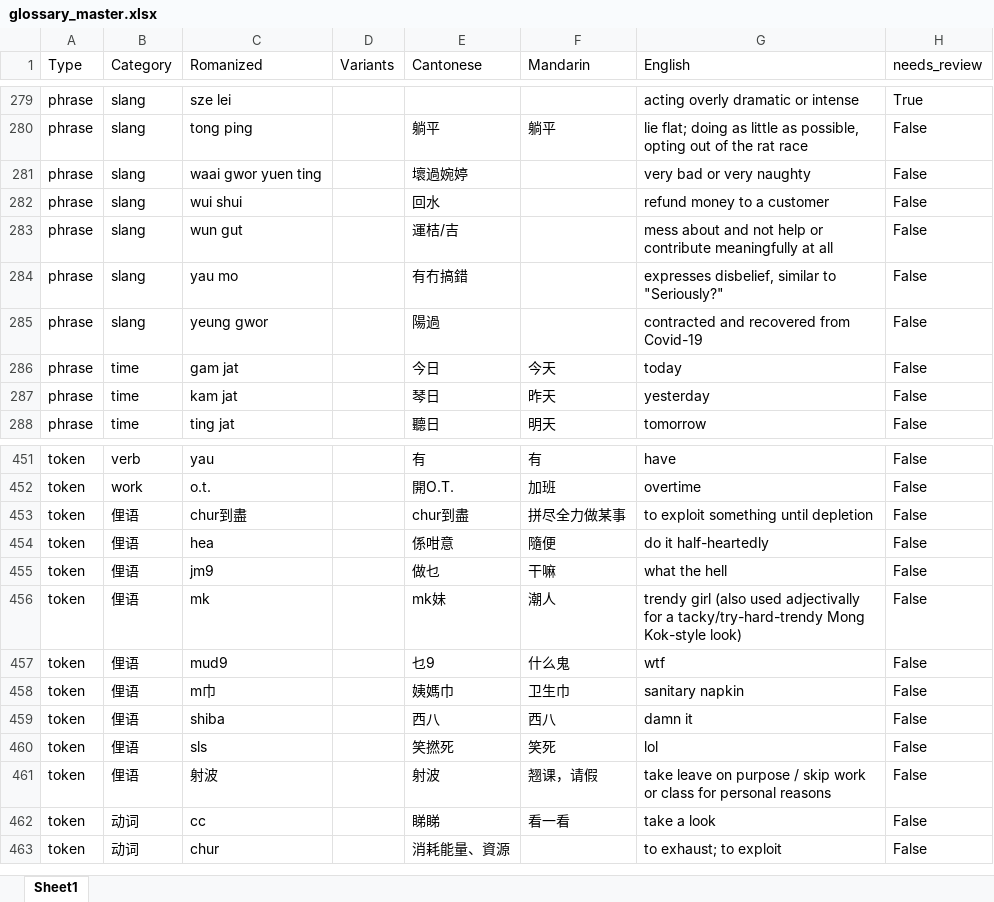
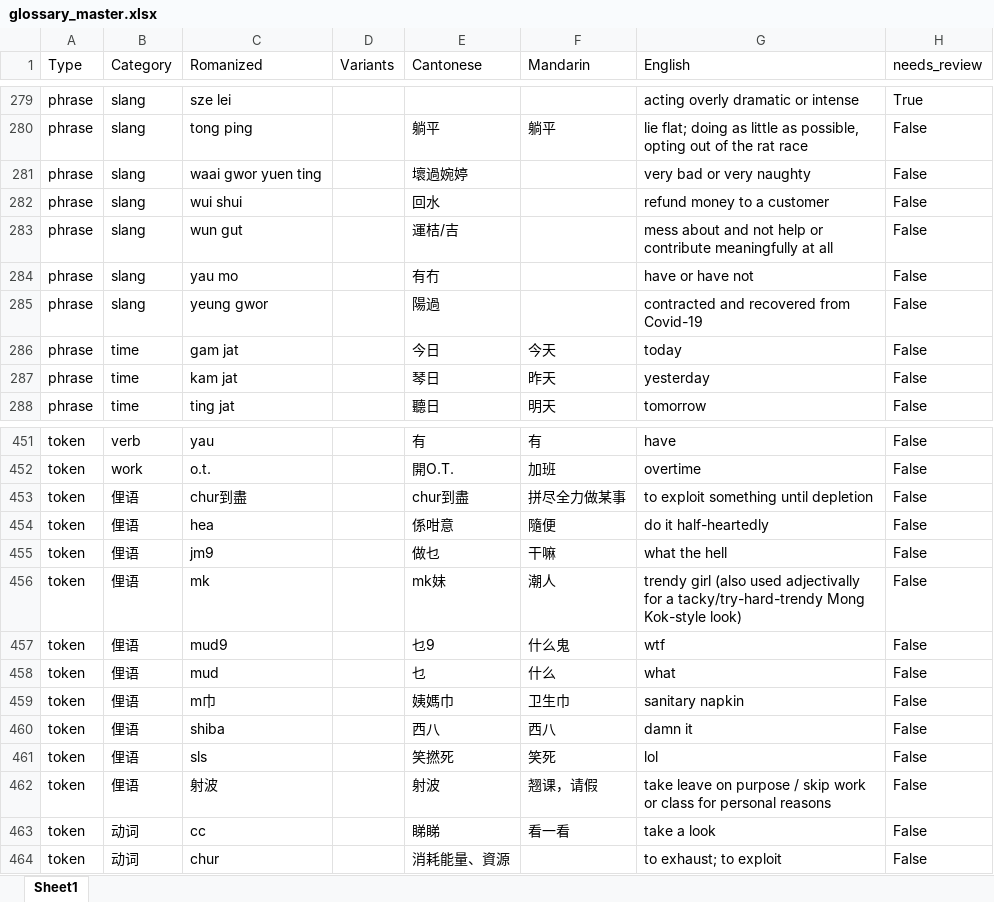
Before and after one commit to Skkkyyyyy/canto-translator, an Excel workbook: backend/data/glossary_master.xlsx, sheet Sheet1, drawn as a sheet; only a part is shown, gaps mark what is left out; values as stored, in another font and other column widths than the file's, no borders; the diff names each change by its address in the sheet, - before the commit and + after, or states it on an @@ line.

Commit message:
Fix misleading glossary entry, raise reasoning deadline for slow inputs

```diff
--- a/backend/data/glossary_master.xlsx (sheet Sheet1)
+++ b/backend/data/glossary_master.xlsx (sheet Sheet1)
-E284 (Cantonese): 有冇搞錯
+E284 (Cantonese): 有冇
-G284 (English): expresses disbelief, similar to "Seriously?"
+G284 (English): have or have not
+row 458: token | 俚语 | mud |  | 乜 | 什么 | what | False
```
Also changed, not shown: 2 other files.
